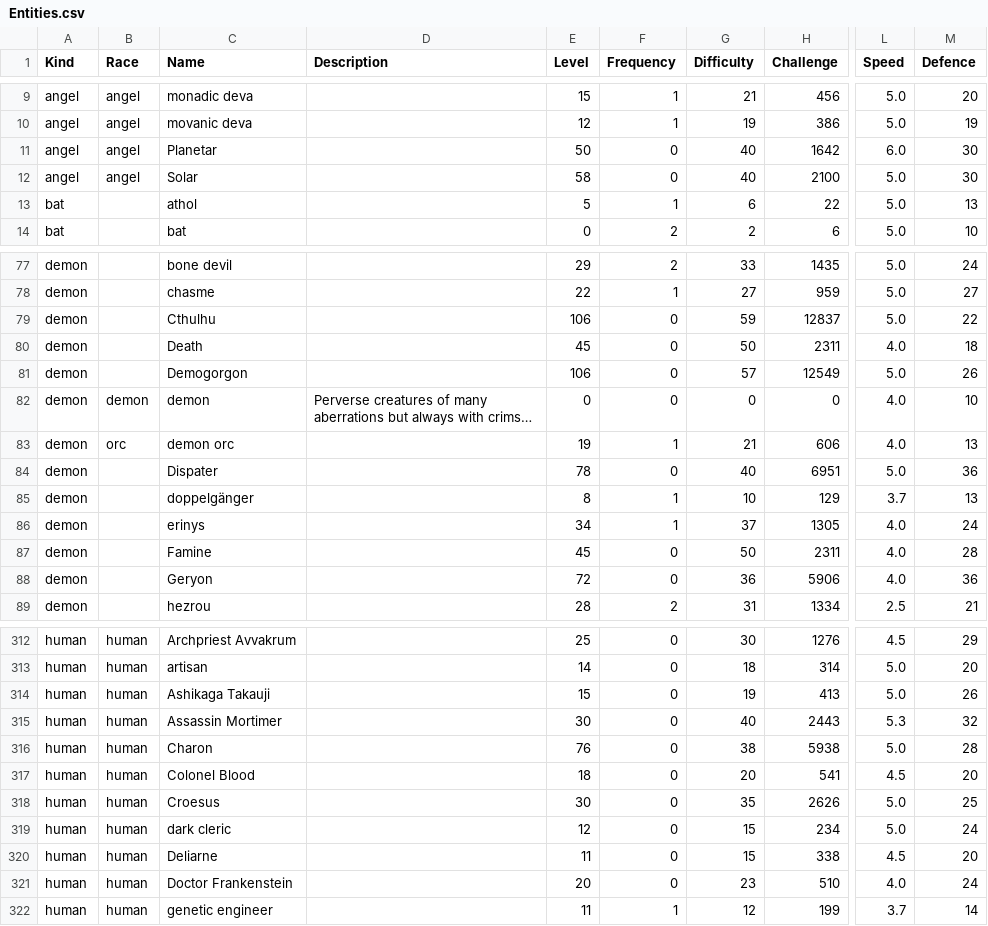
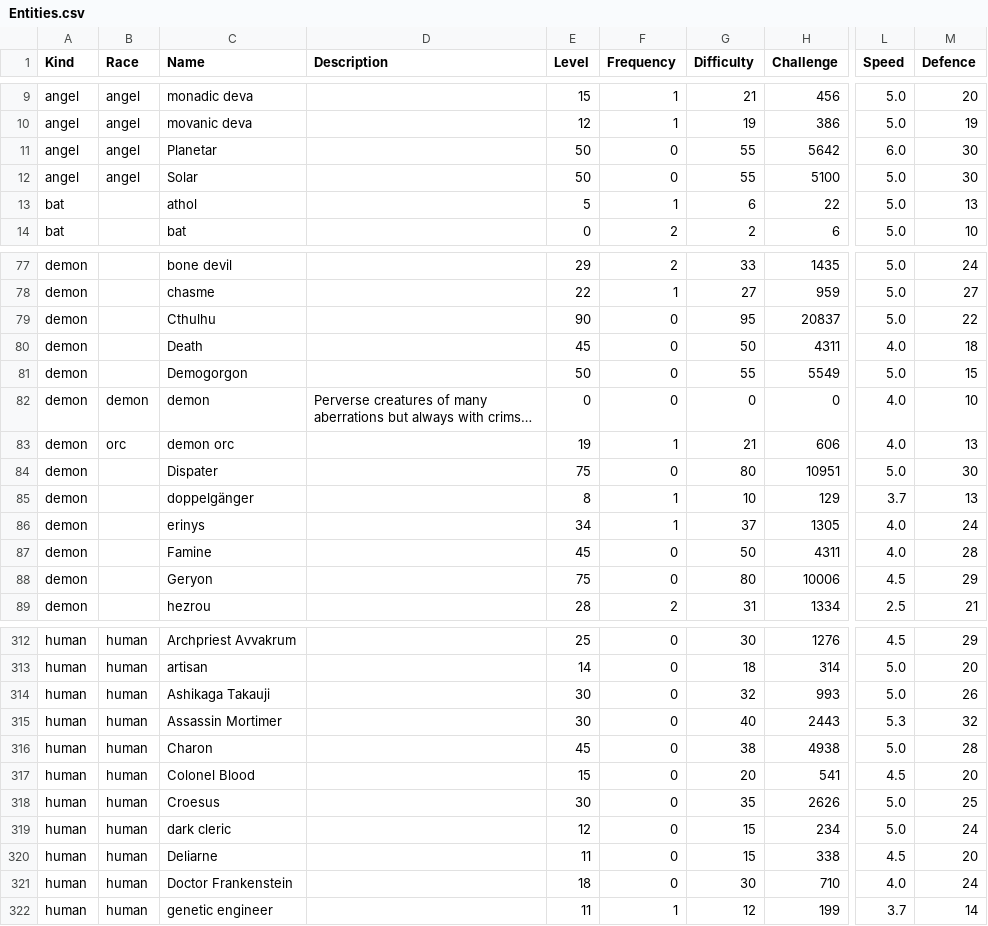
Before and after one commit to callanh/pathos-official, a CSV file: Assets/Entities.csv, drawn as a sheet; only a part is shown, gaps mark what is left out; long unchanged cells end in …; the diff covers the shown part only; the diff names each change by its address in the sheet, - before the commit and + after, or states it on an @@ line.

```diff
--- a/Assets/Entities.csv
+++ b/Assets/Entities.csv
-G11:G12 (Difficulty): 40
+G11:G12 (Difficulty): 55
-H11 (Challenge): 1642
+H11 (Challenge): 5642
-E12 (Level): 58
+E12 (Level): 50
-H12 (Challenge): 2100
+H12 (Challenge): 5100
-E79 (Level): 106
+E79 (Level): 90
-G79 (Difficulty): 59
+G79 (Difficulty): 95
-H79 (Challenge): 12837
+H79 (Challenge): 20837
-H80 (Challenge): 2311
+H80 (Challenge): 4311
-E81 (Level): 106
+E81 (Level): 50
-G81 (Difficulty): 57
+G81 (Difficulty): 55
-H81 (Challenge): 12549
+H81 (Challenge): 5549
-M81 (Defence): 26
+M81 (Defence): 15
-E84 (Level): 78
+E84 (Level): 75
-G84 (Difficulty): 40
+G84 (Difficulty): 80
-H84 (Challenge): 6951
+H84 (Challenge): 10951
-M84 (Defence): 36
+M84 (Defence): 30
-H87 (Challenge): 2311
+H87 (Challenge): 4311
-E88 (Level): 72
+E88 (Level): 75
-G88 (Difficulty): 36
+G88 (Difficulty): 80
-H88 (Challenge): 5906
+H88 (Challenge): 10006
-L88 (Speed): 4.0
+L88 (Speed): 4.5
-M88 (Defence): 36
+M88 (Defence): 29
-E314 (Level): 15
+E314 (Level): 30
-G314 (Difficulty): 19
+G314 (Difficulty): 32
-H314 (Challenge): 413
+H314 (Challenge): 993
-E316 (Level): 76
+E316 (Level): 45
-H316 (Challenge): 5938
+H316 (Challenge): 4938
-E317 (Level): 18
+E317 (Level): 15
-E321 (Level): 20
+E321 (Level): 18
-G321 (Difficulty): 23
+G321 (Difficulty): 30
-H321 (Challenge): 510
+H321 (Challenge): 710
```
Also changed, not shown: 59 edited cells elsewhere in this file, 4 other files.
